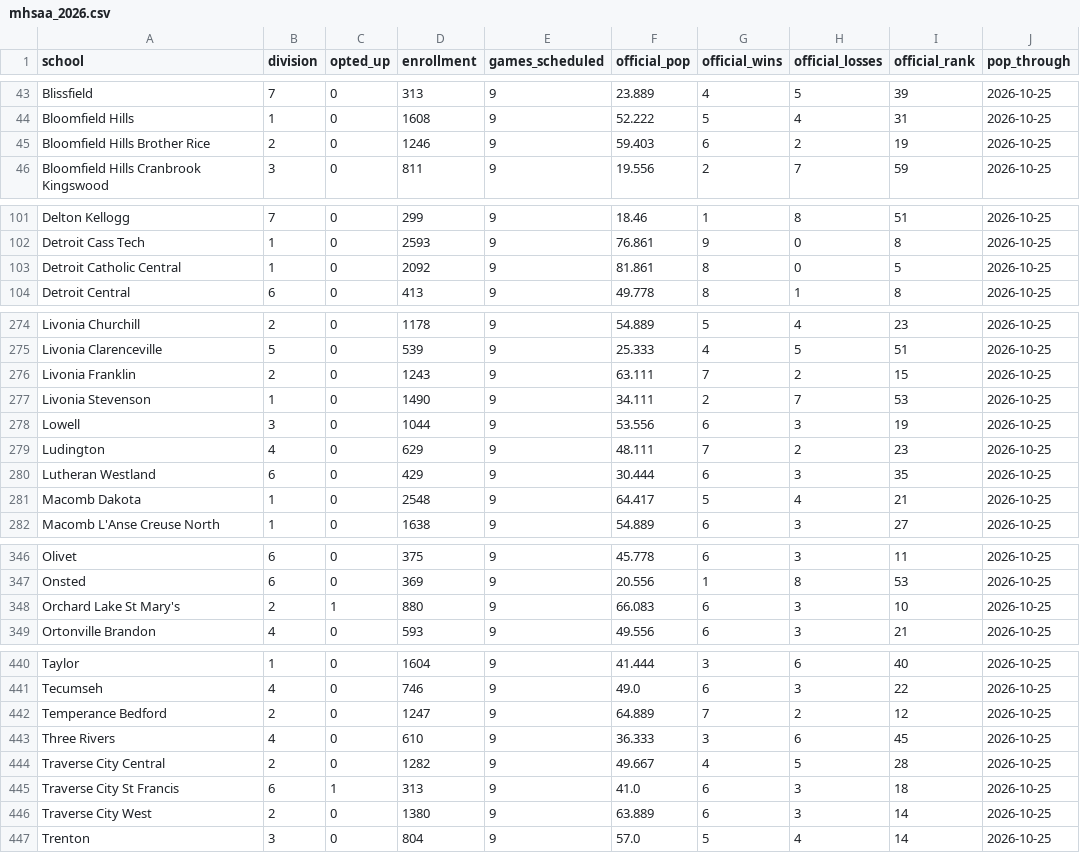
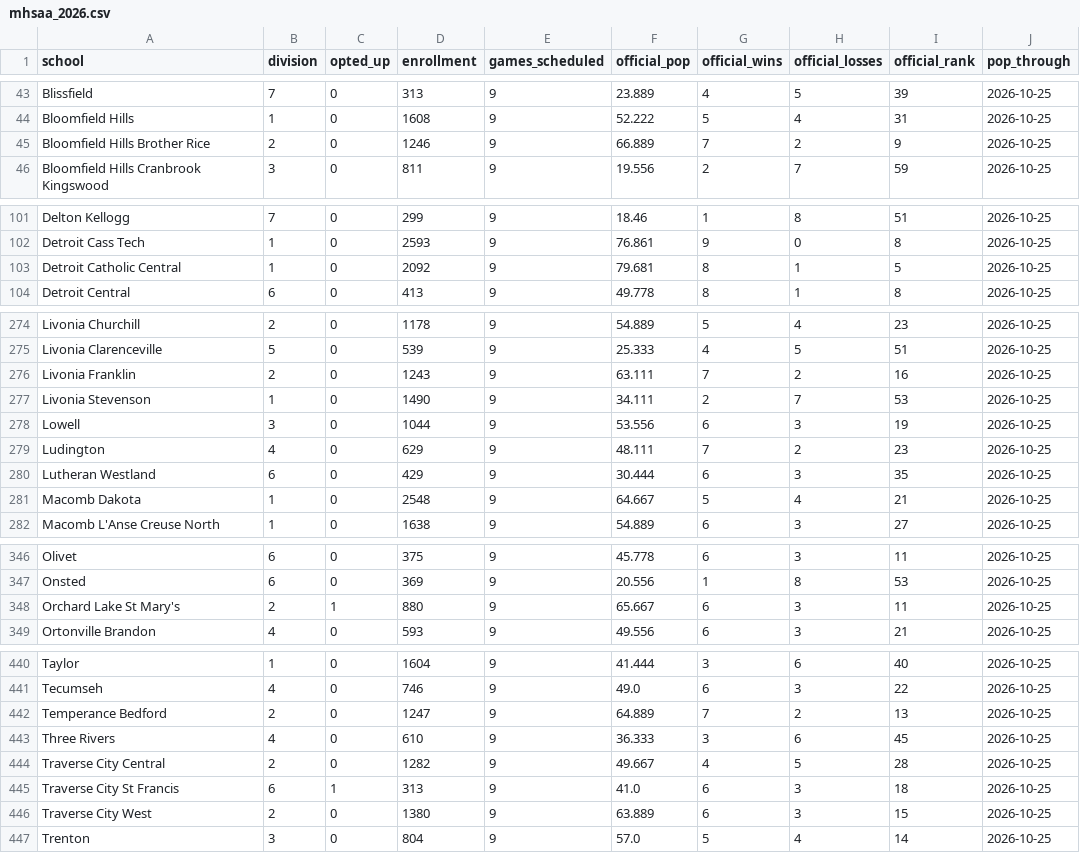
Before and after one commit to YutongHanOfficial/mi-football-predictor, a CSV file: mhsaa_2026.csv, drawn as a sheet; only a part is shown, gaps mark what is left out; the diff covers the shown part only.

```diff
--- a/mhsaa_2026.csv
+++ b/mhsaa_2026.csv
@@ -44,3 +44,3 @@ Blissfield,7,0,313,9,23.889,4,5,39,2026-10-25
 Bloomfield Hills,1,0,1608,9,52.222,5,4,31,2026-10-25
-Bloomfield Hills Brother Rice,2,0,1246,9,59.403,6,2,19,2026-10-25
+Bloomfield Hills Brother Rice,2,0,1246,9,66.889,7,2,9,2026-10-25
 Bloomfield Hills Cranbrook Kingswood,3,0,811,9,19.556,2,7,59,2026-10-25
@@ -102,3 +102,3 @@ Delton Kellogg,7,0,299,9,18.46,1,8,51,2026-10-25
 Detroit Cass Tech,1,0,2593,9,76.861,9,0,8,2026-10-25
-Detroit Catholic Central,1,0,2092,9,81.861,8,0,5,2026-10-25
+Detroit Catholic Central,1,0,2092,9,79.681,8,1,5,2026-10-25
 Detroit Central,6,0,413,9,49.778,8,1,8,2026-10-25
@@ -275,3 +275,3 @@ Livonia Churchill,2,0,1178,9,54.889,5,4,23,2026-10-25
 Livonia Clarenceville,5,0,539,9,25.333,4,5,51,2026-10-25
-Livonia Franklin,2,0,1243,9,63.111,7,2,15,2026-10-25
+Livonia Franklin,2,0,1243,9,63.111,7,2,16,2026-10-25
 Livonia Stevenson,1,0,1490,9,34.111,2,7,53,2026-10-25
@@ -280,3 +280,3 @@ Ludington,4,0,629,9,48.111,7,2,23,2026-10-25
 Lutheran Westland,6,0,429,9,30.444,6,3,35,2026-10-25
-Macomb Dakota,1,0,2548,9,64.417,5,4,21,2026-10-25
+Macomb Dakota,1,0,2548,9,64.667,5,4,21,2026-10-25
 Macomb L'Anse Creuse North,1,0,1638,9,54.889,6,3,27,2026-10-25
@@ -347,3 +347,3 @@ Olivet,6,0,375,9,45.778,6,3,11,2026-10-25
 Onsted,6,0,369,9,20.556,1,8,53,2026-10-25
-Orchard Lake St Mary's,2,1,880,9,66.083,6,3,10,2026-10-25
+Orchard Lake St Mary's,2,1,880,9,65.667,6,3,11,2026-10-25
 Ortonville Brandon,4,0,593,9,49.556,6,3,21,2026-10-25
@@ -441,3 +441,3 @@ Taylor,1,0,1604,9,41.444,3,6,40,2026-10-25
 Tecumseh,4,0,746,9,49.0,6,3,22,2026-10-25
-Temperance Bedford,2,0,1247,9,64.889,7,2,12,2026-10-25
+Temperance Bedford,2,0,1247,9,64.889,7,2,13,2026-10-25
 Three Rivers,4,0,610,9,36.333,3,6,45,2026-10-25
@@ -445,3 +445,3 @@ Traverse City Central,2,0,1282,9,49.667,4,5,28,2026-10-25
 Traverse City St Francis,6,1,313,9,41.0,6,3,18,2026-10-25
-Traverse City West,2,0,1380,9,63.889,6,3,14,2026-10-25
+Traverse City West,2,0,1380,9,63.889,6,3,15,2026-10-25
 Trenton,3,0,804,9,57.0,5,4,14,2026-10-25
```
Also changed, not shown: 11 edited cells elsewhere in this file, games_2026.csv.
